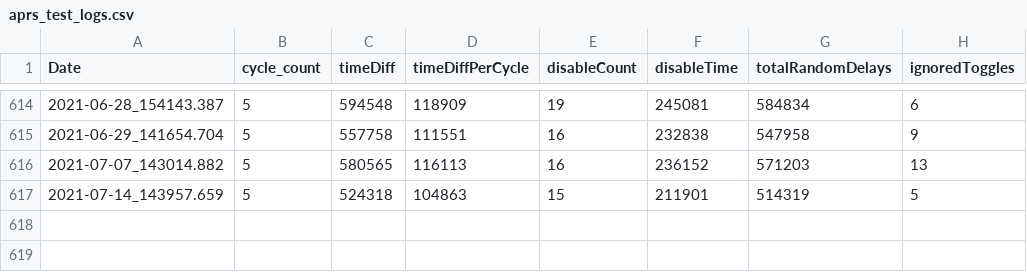
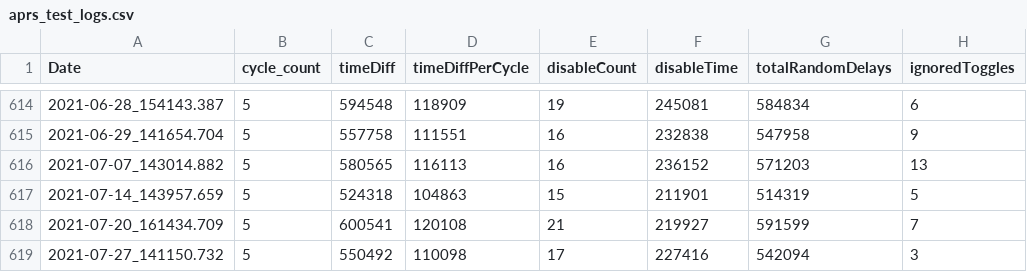
Before and after one commit to wshackle/aprs-framework, a CSV file: linux_netbeans_run_user_home/aprs_test_logs.csv, drawn as a sheet; only a part is shown, gaps mark what is left out.

```diff
--- a/linux_netbeans_run_user_home/aprs_test_logs.csv
+++ b/linux_netbeans_run_user_home/aprs_test_logs.csv
@@ -617 +617,3 @@ Date,cycle_count,timeDiff,timeDiffPerCycle,disableCount,disableTime,totalRandomD
 2021-07-14_143957.659,5,524318,104863,15,211901,514319,5
+2021-07-20_161434.709,5,600541,120108,21,219927,591599,7
+2021-07-27_141150.732,5,550492,110098,17,227416,542094,3
```
Also changed, not shown: 28 other files.
